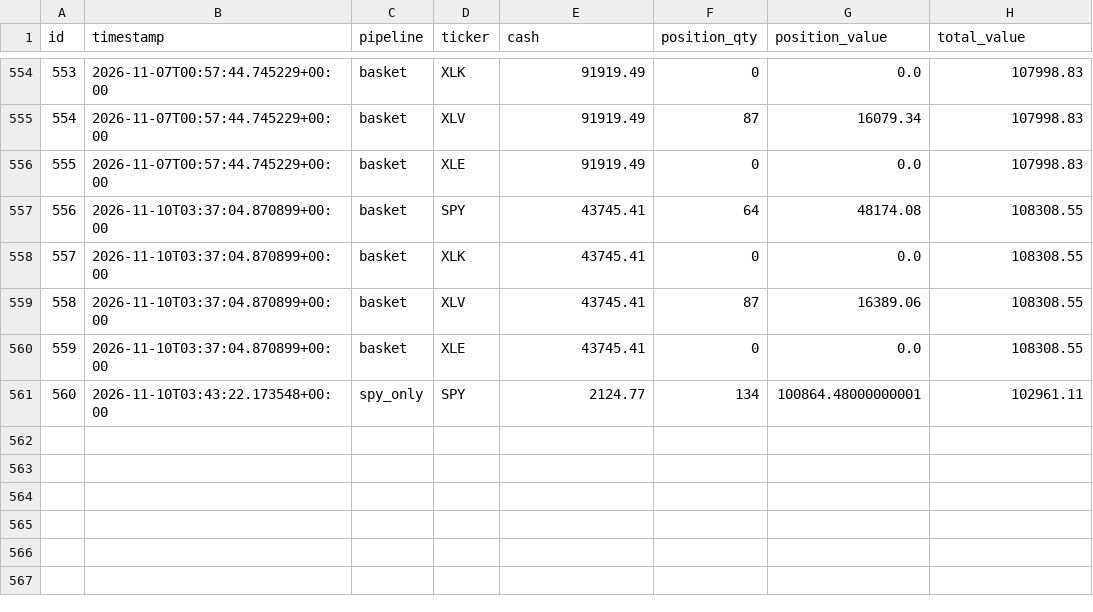
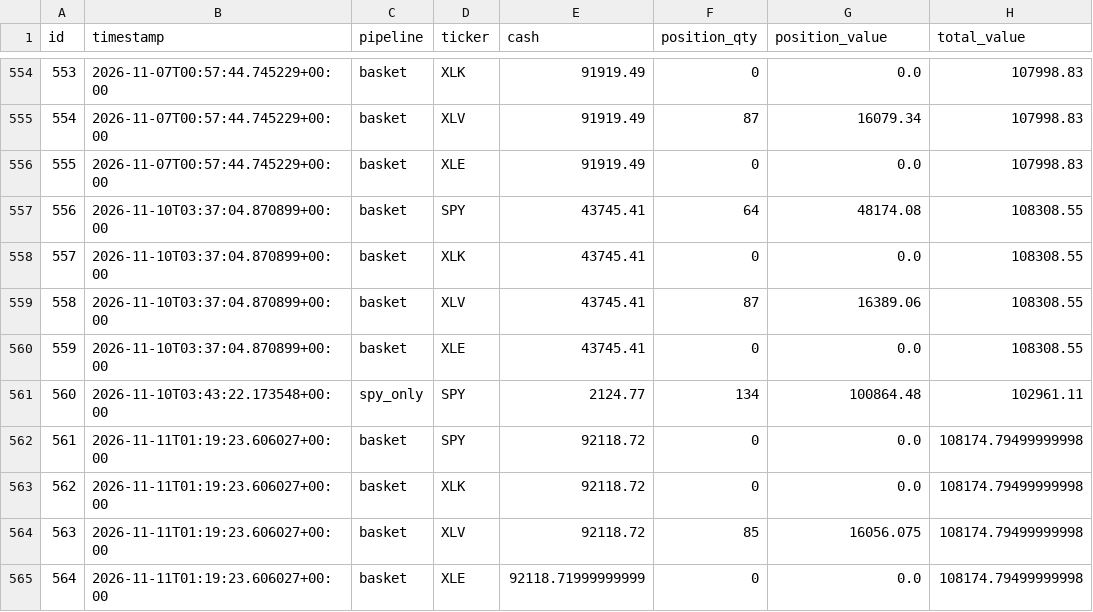
Before and after one commit to dads2busy/SchroederTrader, a CSV file: data/portfolio.csv, drawn as a sheet; only a part is shown, gaps mark what is left out.

```diff
--- a/data/portfolio.csv
+++ b/data/portfolio.csv
@@ -560,2 +560,6 @@ id,timestamp,pipeline,ticker,cash,position_qty,position_value,total_value
 559,2026-11-10T03:37:04.870899+00:00,basket,XLE,43745.41,0,0.0,108308.55
-560,2026-11-10T03:43:22.173548+00:00,spy_only,SPY,2124.77,134,100864.48000000001,102961.11
+560,2026-11-10T03:43:22.173548+00:00,spy_only,SPY,2124.77,134,100864.48,102961.11
+561,2026-11-11T01:19:23.606027+00:00,basket,SPY,92118.72,0,0.0,108174.79499999998
+562,2026-11-11T01:19:23.606027+00:00,basket,XLK,92118.72,0,0.0,108174.79499999998
+563,2026-11-11T01:19:23.606027+00:00,basket,XLV,92118.72,85,16056.075,108174.79499999998
+564,2026-11-11T01:19:23.606027+00:00,basket,XLE,92118.71999999999,0,0.0,108174.79499999998
```
Also changed, not shown: data/orders.csv, data/shadow_signals.csv.
